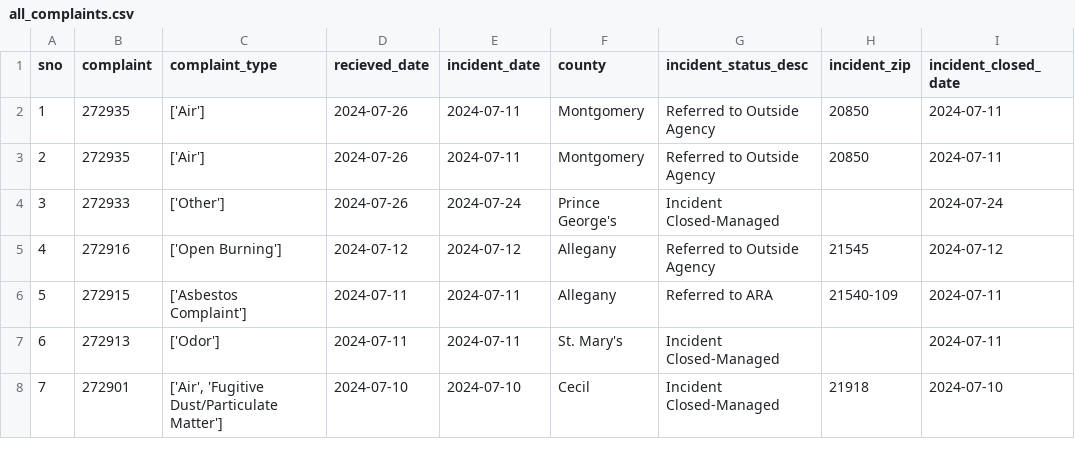
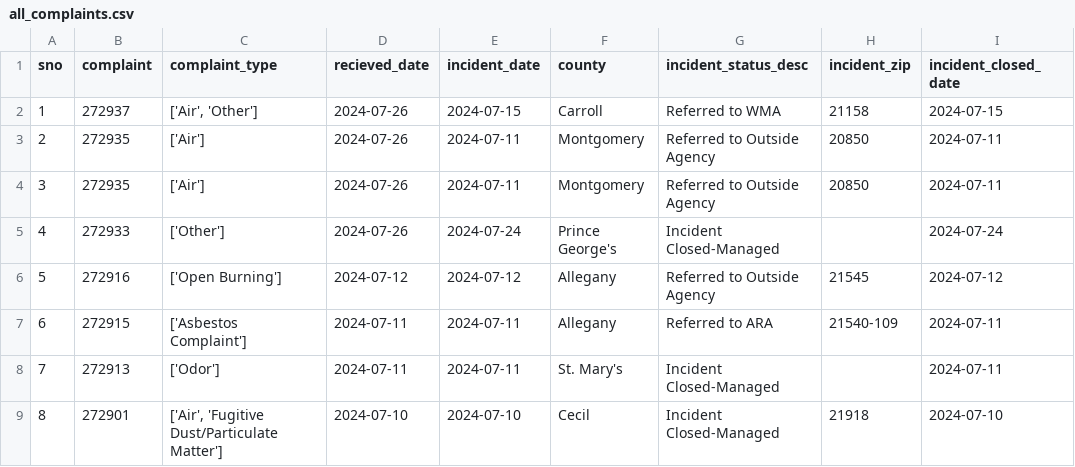
Before and after one commit to gguerrei/live-nicar-pipeline, a CSV file: exported_data/all_complaints.csv, drawn as a sheet; only a part is shown; addresses are those after the commit; the diff names each change by its address in the sheet, - before the commit and + after, or states it on an @@ line.

```diff
--- a/exported_data/all_complaints.csv
+++ b/exported_data/all_complaints.csv
+row 2: 1 | 272937 | ['Air', 'Other'] | 2024-07-26 | 2024-07-15 | Carroll | Referred to WMA | 21158 | 2024-07-15
@@ column A (sno) renumbered from row 3 down @@
```
Also changed, not shown: exported_data/invalid_counties.csv.
